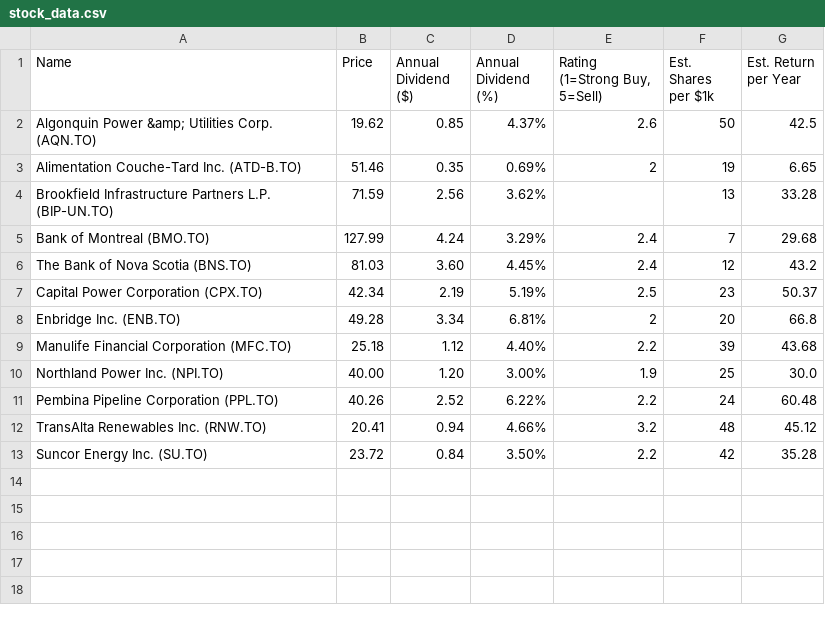
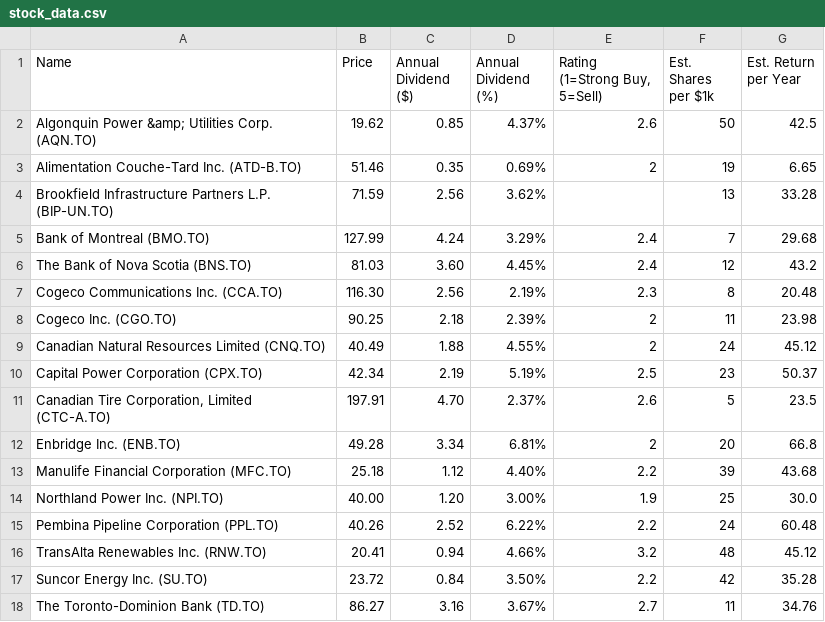
Before and after one commit to tinebeo/stock-web-parser, a CSV file: stock_data.csv, drawn as a sheet; the diff names each change by its address in the sheet, - before the commit and + after, or states it on an @@ line.

Commit message:
updated ticker list

```diff
--- a/stock_data.csv
+++ b/stock_data.csv
+row 7: Cogeco Communications Inc. (CCA.TO) | 116.30 | 2.56 | 2.19% | 2.3 | 8 | 20.48
+row 8: Cogeco Inc. (CGO.TO) | 90.25 | 2.18 | 2.39% | 2 | 11 | 23.98
+row 9: Canadian Natural Resources Limited (CNQ.TO) | 40.49 | 1.88 | 4.55% | 2 | 24 | 45.12
+row 11: Canadian Tire Corporation, Limited (CTC-A.TO) | 197.91 | 4.70 | 2.37% | 2.6 | 5 | 23.5
+row 18: The Toronto-Dominion Bank (TD.TO) | 86.27 | 3.16 | 3.67% | 2.7 | 11 | 34.76
```
Also changed, not shown: 1 other file.
